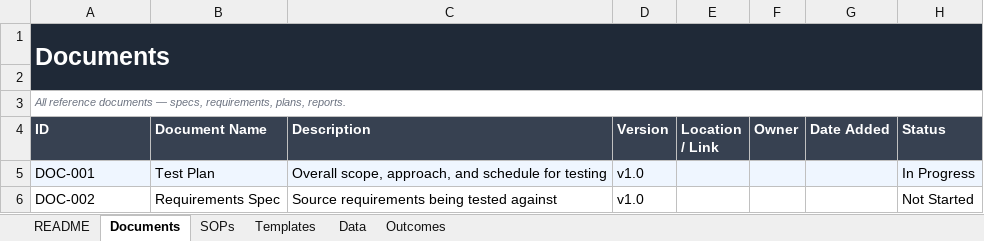
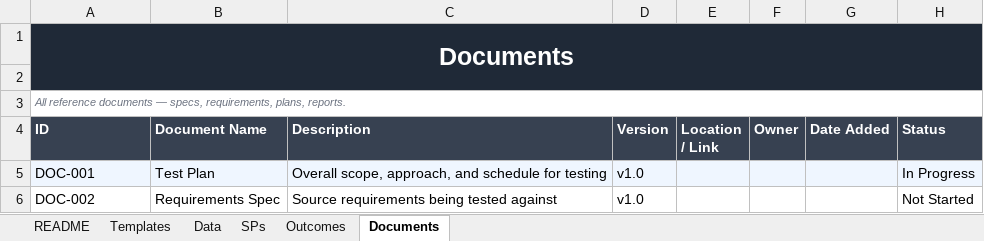
Before and after one commit to SindhuRaghavan01/Tests, an Excel workbook: ReinsurancePortfolio/TestPlans/SupportingData/ReadMe.xlsx, sheet Documents, drawn as a sheet; values as stored, in another font and other column widths than the file's, no borders; the diff names each change by its address in the sheet, - before the commit and + after, or states it on an @@ line.

```diff
--- a/ReinsurancePortfolio/TestPlans/SupportingData/ReadMe.xlsx (sheet Documents)
+++ b/ReinsurancePortfolio/TestPlans/SupportingData/ReadMe.xlsx (sheet Documents)
-sheet tab: SOPs
+sheet tab: SPs
@@ sheet tab order changed: README | Templates | Data | SPs | Outcomes | Documents @@
-A1 alignment: left
+A1 alignment: center
```
Also changed, not shown: sheet Outcomes, sheet Data, sheet README, sheet SPs, sheet Templates, formulas that keep their value.
